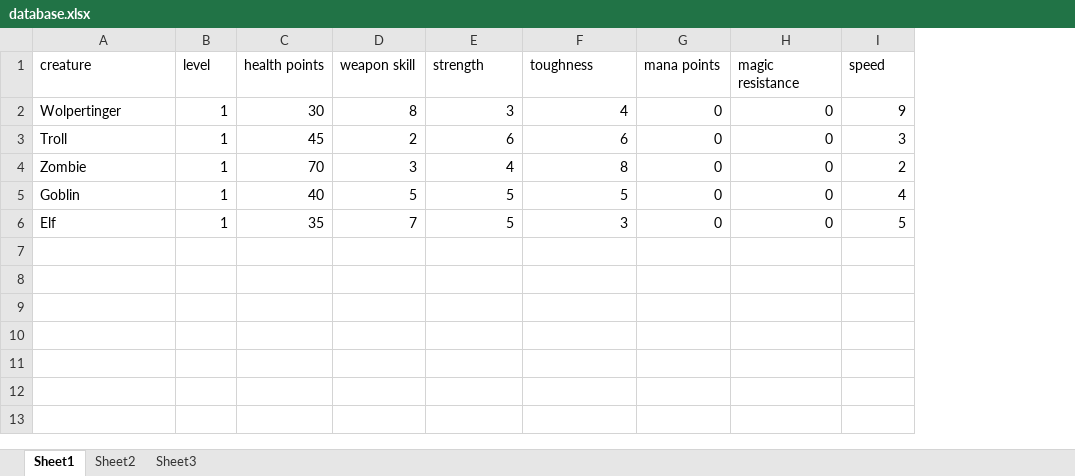
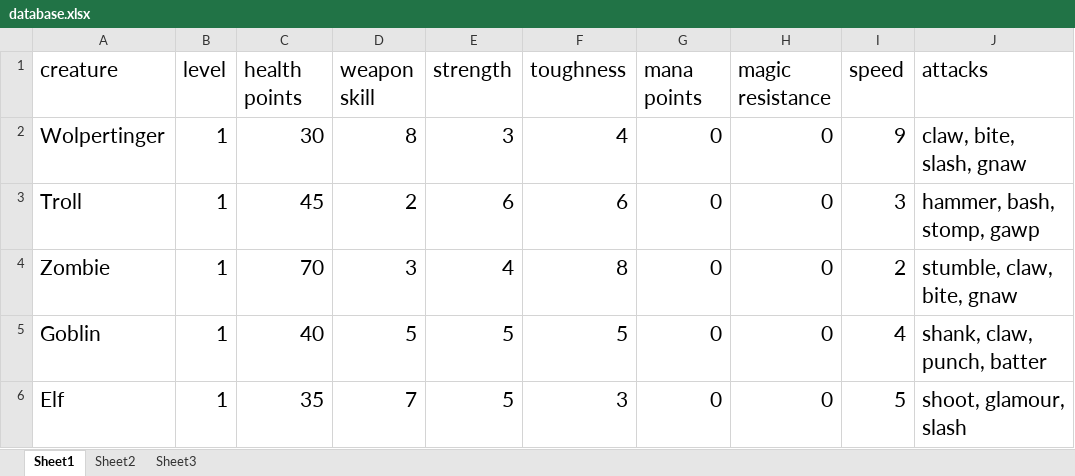
Before and after one commit to rhovell/game, an Excel workbook: database.xlsx, sheet Sheet1, drawn as a sheet; values as stored, in another font and other column widths than the file's, no borders; the diff names each change by its address in the sheet, - before the commit and + after, or states it on an @@ line.

```diff
--- a/database.xlsx (sheet Sheet1)
+++ b/database.xlsx (sheet Sheet1)
+column J (attacks), rows 2-6: claw, bite, slash, gnaw | hammer, bash, stomp, gawp | stumble, claw, bite, gnaw | shank, claw, punch, batter | shoot, glamour, slash
@@ A1:I6 text size: larger @@
```
Also changed, not shown: 9 other files.
